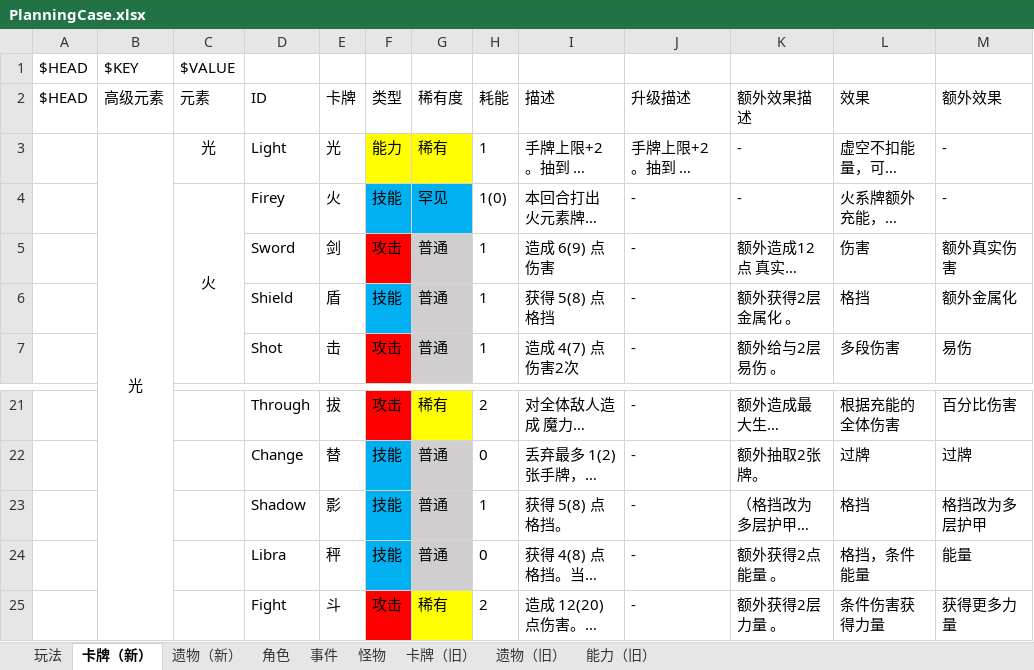
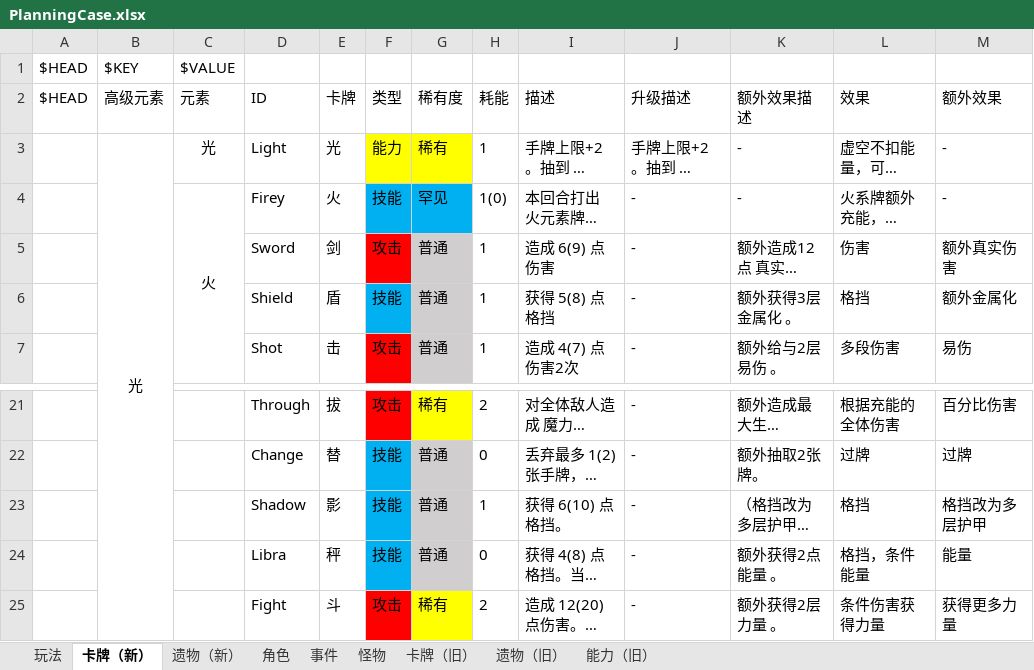
Before and after one commit to tuzishu/KinomotoSakuraMod, an Excel workbook: Excel/PlanningCase.xlsx, sheet 卡牌（新）, drawn as a sheet; only a part is shown, gaps mark what is left out; long unchanged cells end in …; values as stored, in another font and other column widths than the file's, no borders; the diff names each change by its address in the sheet, - before the commit and + after, or states it on an @@ line.

```diff
--- a/Excel/PlanningCase.xlsx (sheet 卡牌（新）)
+++ b/Excel/PlanningCase.xlsx (sheet 卡牌（新）)
-K6 (额外效果描述): 额外获得2层 金属化 。
+K6 (额外效果描述): 额外获得3层 金属化 。
-I23 (描述): 获得 5(8) 点格挡。
+I23 (描述): 获得 6(10) 点格挡。
```
Also changed, not shown: 4 other files.
